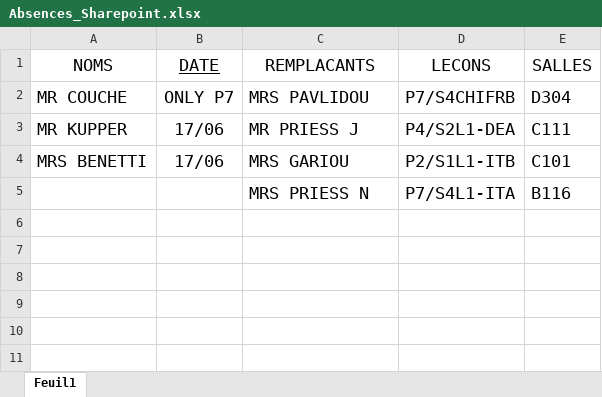
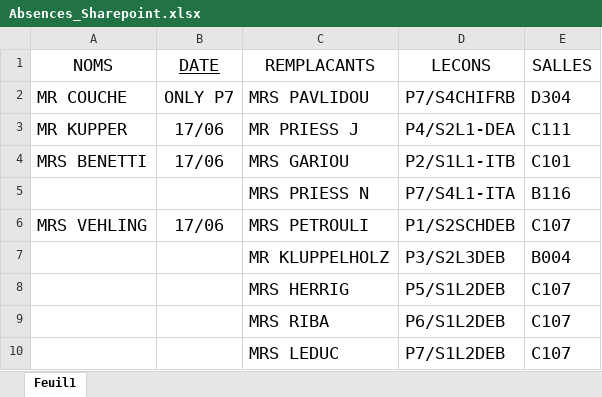
Before and after one commit to MAM-ICT-ADMIN/absences-sec, an Excel workbook: Absences_Sharepoint.xlsx, sheet Feuil1, drawn as a sheet; values as stored, in another font and other column widths than the file's, no borders; the diff names each change by its address in the sheet, - before the commit and + after, or states it on an @@ line.

Commit message:
MAJ absences 2026-06-17 08:00

```diff
--- a/Absences_Sharepoint.xlsx (sheet Feuil1)
+++ b/Absences_Sharepoint.xlsx (sheet Feuil1)
+row 6: MRS VEHLING | 17/06 | MRS PETROULI | P1/S2SCHDEB | C107
+row 7:  |  | MR KLUPPELHOLZ | P3/S2L3DEB | B004
+row 8:  |  | MRS HERRIG | P5/S1L2DEB | C107
+row 9:  |  | MRS RIBA | P6/S1L2DEB | C107
+row 10:  |  | MRS LEDUC | P7/S1L2DEB | C107
```
